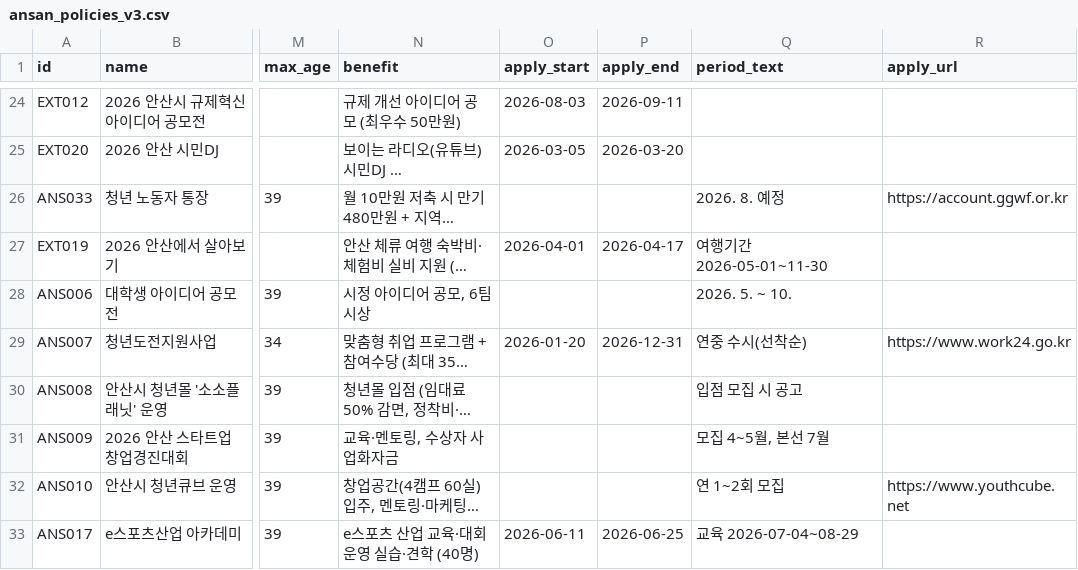
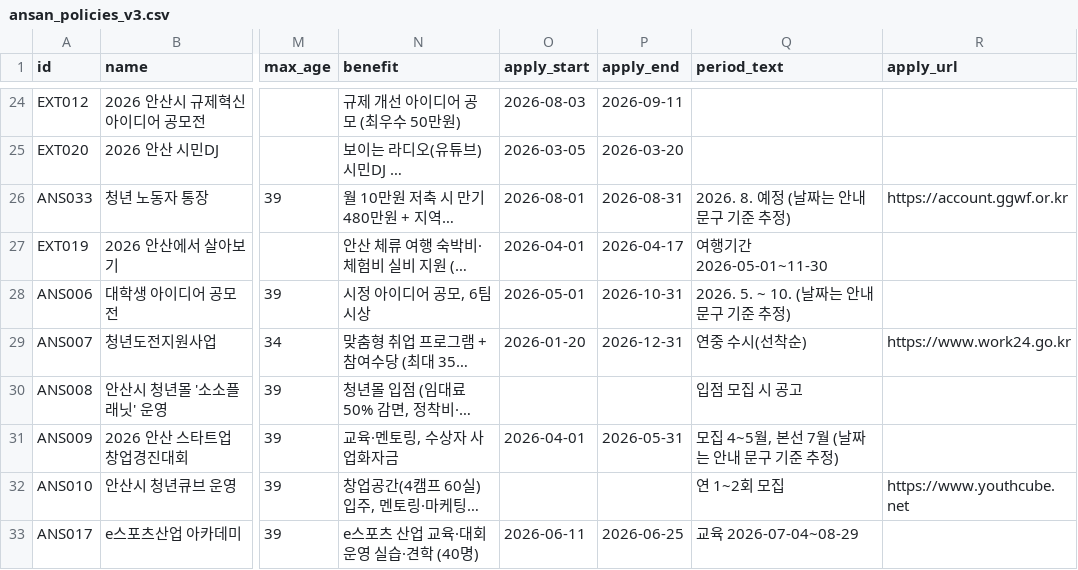
Before and after one commit to chang-kyu/aix-teamplay, a CSV file: src/ansan_policies_v3.csv, drawn as a sheet; only a part is shown, gaps mark what is left out; long unchanged cells end in …; the diff names each change by its address in the sheet, - before the commit and + after, or states it on an @@ line.

```diff
--- a/src/ansan_policies_v3.csv
+++ b/src/ansan_policies_v3.csv
-O26 (apply_start): (empty)
+O26 (apply_start): 2026-08-01
-P26 (apply_end): (empty)
+P26 (apply_end): 2026-08-31
-Q26 (period_text): 2026. 8. 예정
+Q26 (period_text): 2026. 8. 예정 (날짜는 안내 문구 기준 추정)
-O28 (apply_start): (empty)
+O28 (apply_start): 2026-05-01
-P28 (apply_end): (empty)
+P28 (apply_end): 2026-10-31
-Q28 (period_text): 2026. 5. ~ 10.
+Q28 (period_text): 2026. 5. ~ 10. (날짜는 안내 문구 기준 추정)
-O31 (apply_start): (empty)
+O31 (apply_start): 2026-04-01
-P31 (apply_end): (empty)
+P31 (apply_end): 2026-05-31
-Q31 (period_text): 모집 4~5월, 본선 7월
+Q31 (period_text): 모집 4~5월, 본선 7월 (날짜는 안내 문구 기준 추정)
```
Also changed, not shown: 6 other files.
